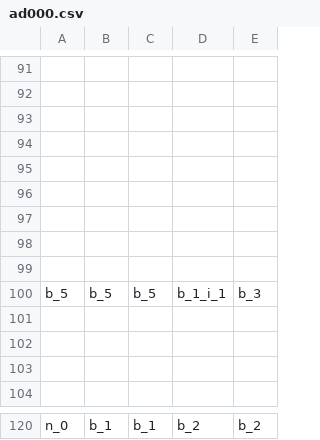
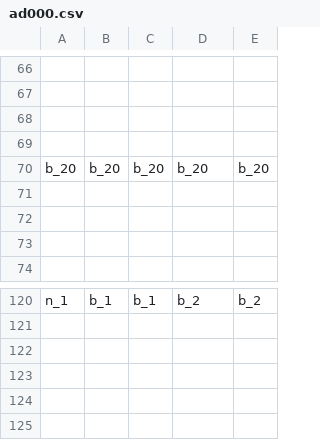
Before and after one commit to kuronekoieko/Fire-Run, a CSV file: Assets/0_MyAssets/Resources/Stages/ad000.csv, drawn as a sheet; only a part is shown, gaps mark what is left out; removed rows and columns are numbered as before the commit, all else as after; the diff covers the shown part only; the diff names each change by its address in the sheet, - before the commit and + after, or states it on an @@ line.

```diff
--- a/Assets/0_MyAssets/Resources/Stages/ad000.csv
+++ b/Assets/0_MyAssets/Resources/Stages/ad000.csv
-row 70: (empty)
+row 70: b_20 | b_20 | b_20 | b_20 | b_20
-row 96: (empty)
-row 97: (empty)
-row 98: (empty)
-row 99: (empty)
-row 100: b_5 | b_5 | b_5 | b_1_i_1 | b_3
-A120: n_0
+A120: n_1
```
Also changed, not shown: 41 added rows, 36 removed rows and 25 edited cells elsewhere in this file, 2 other files.
